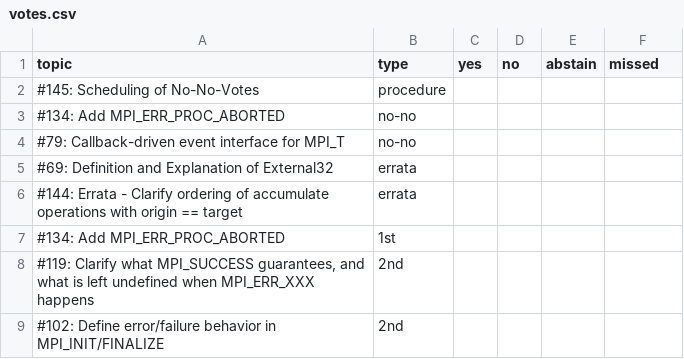
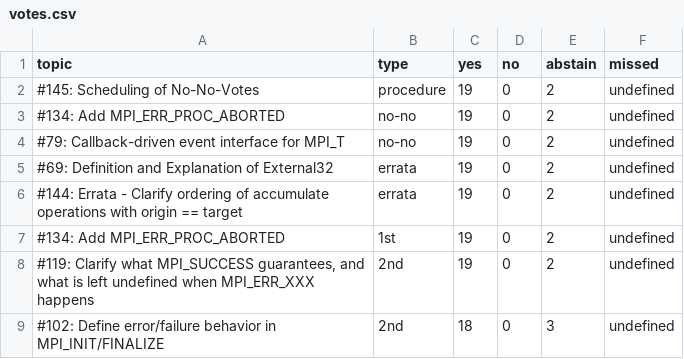
Before and after one commit to mpi-forum/mpi-forum.github.io, a CSV file: _data/meetings/2019/09/votes.csv, drawn as a sheet.

Commit message:
Add vote results for 2019-09-07

```diff
--- a/_data/meetings/2019/09/votes.csv
+++ b/_data/meetings/2019/09/votes.csv
@@ -1,9 +1,9 @@
 topic,type,yes,no,abstain,missed
-"#145: Scheduling of No-No-Votes",procedure
-"#134: Add MPI_ERR_PROC_ABORTED",no-no
-"#79: Callback-driven event interface for MPI_T",no-no
-"#69: Definition and Explanation of External32",errata
-"#144: Errata - Clarify ordering of accumulate operations with origin == target",errata
-"#134: Add MPI_ERR_PROC_ABORTED",1st
-"#119: Clarify what MPI_SUCCESS guarantees, and what is left undefined when MPI_ERR_XXX happens",2nd
-"#102: Define error/failure behavior in MPI_INIT/FINALIZE",2nd
+"#145: Scheduling of No-No-Votes",procedure,19,0,2,undefined
+"#134: Add MPI_ERR_PROC_ABORTED",no-no,19,0,2,undefined
+"#79: Callback-driven event interface for MPI_T",no-no,19,0,2,undefined
+"#69: Definition and Explanation of External32",errata,19,0,2,undefined
+"#144: Errata - Clarify ordering of accumulate operations with origin == target",errata,19,0,2,undefined
+"#134: Add MPI_ERR_PROC_ABORTED",1st,19,0,2,undefined
+"#119: Clarify what MPI_SUCCESS guarantees, and what is left undefined when MPI_ERR_XXX happens",2nd,19,0,2,undefined
+"#102: Define error/failure behavior in MPI_INIT/FINALIZE",2nd,18,0,3,undefined
```
Also changed, not shown: 2 other files.
